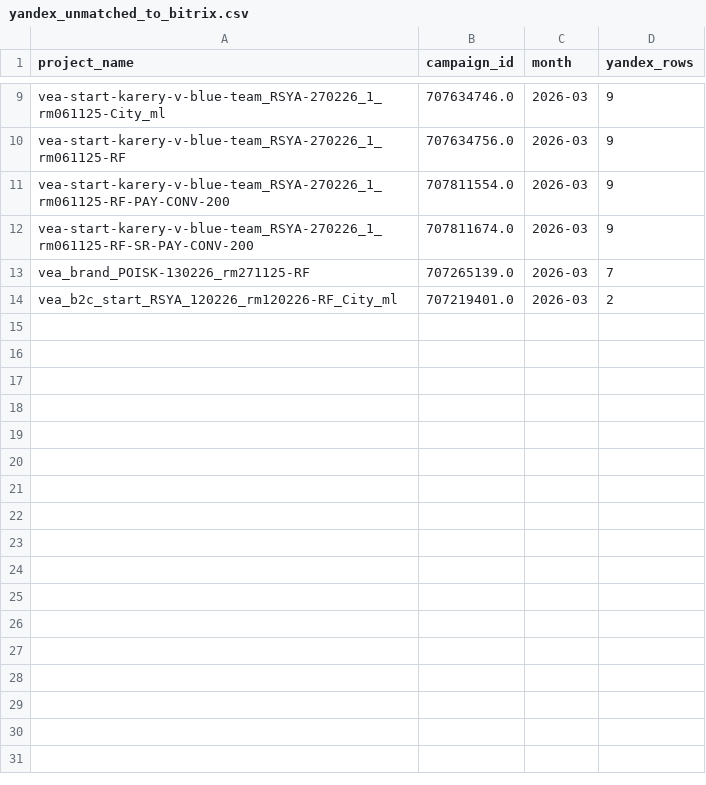
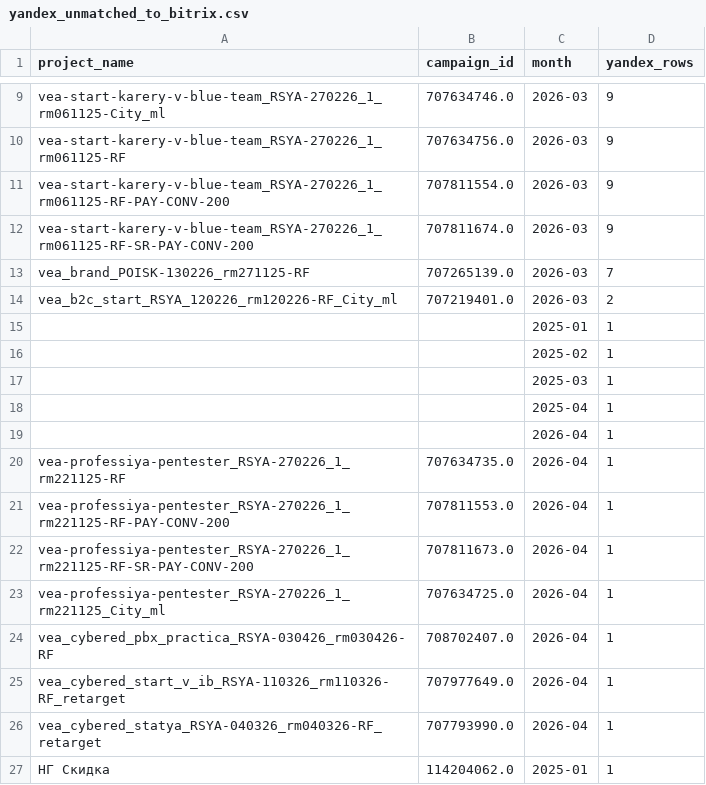
Before and after one commit to ivansherman127-lgtm/website, a CSV file: reports/slices/qa/yandex_unmatched_to_bitrix.csv, drawn as a sheet; only a part is shown, gaps mark what is left out; the diff names each change by its address in the sheet, - before the commit and + after, or states it on an @@ line.

```diff
--- a/reports/slices/qa/yandex_unmatched_to_bitrix.csv
+++ b/reports/slices/qa/yandex_unmatched_to_bitrix.csv
+row 15:  |  | 2025-01 | 1
+row 16:  |  | 2025-02 | 1
+row 17:  |  | 2025-03 | 1
+row 18:  |  | 2025-04 | 1
+row 19:  |  | 2026-04 | 1
+row 20: vea-professiya-pentester_RSYA-270226_1_rm221125-RF | 707634735.0 | 2026-04 | 1
+row 21: vea-professiya-pentester_RSYA-270226_1_rm221125-RF-PAY-CONV-200 | 707811553.0 | 2026-04 | 1
+row 22: vea-professiya-pentester_RSYA-270226_1_rm221125-RF-SR-PAY-CONV-200 | 707811673.0 | 2026-04 | 1
+row 23: vea-professiya-pentester_RSYA-270226_1_rm221125_City_ml | 707634725.0 | 2026-04 | 1
+row 24: vea_cybered_pbx_practica_RSYA-030426_rm030426-RF | 708702407.0 | 2026-04 | 1
+row 25: vea_cybered_start_v_ib_RSYA-110326_rm110326-RF_retarget | 707977649.0 | 2026-04 | 1
+row 26: vea_cybered_statya_RSYA-040326_rm040326-RF_retarget | 707793990.0 | 2026-04 | 1
+row 27: НГ Скидка | 114204062.0 | 2025-01 | 1
```
Also changed, not shown: reports/slices/cohorts/attacking_january/cohort_assoc_contacts.csv, reports/slices/cohorts/attacking_january/cohort_assoc_event_course.csv, 8 other files.
